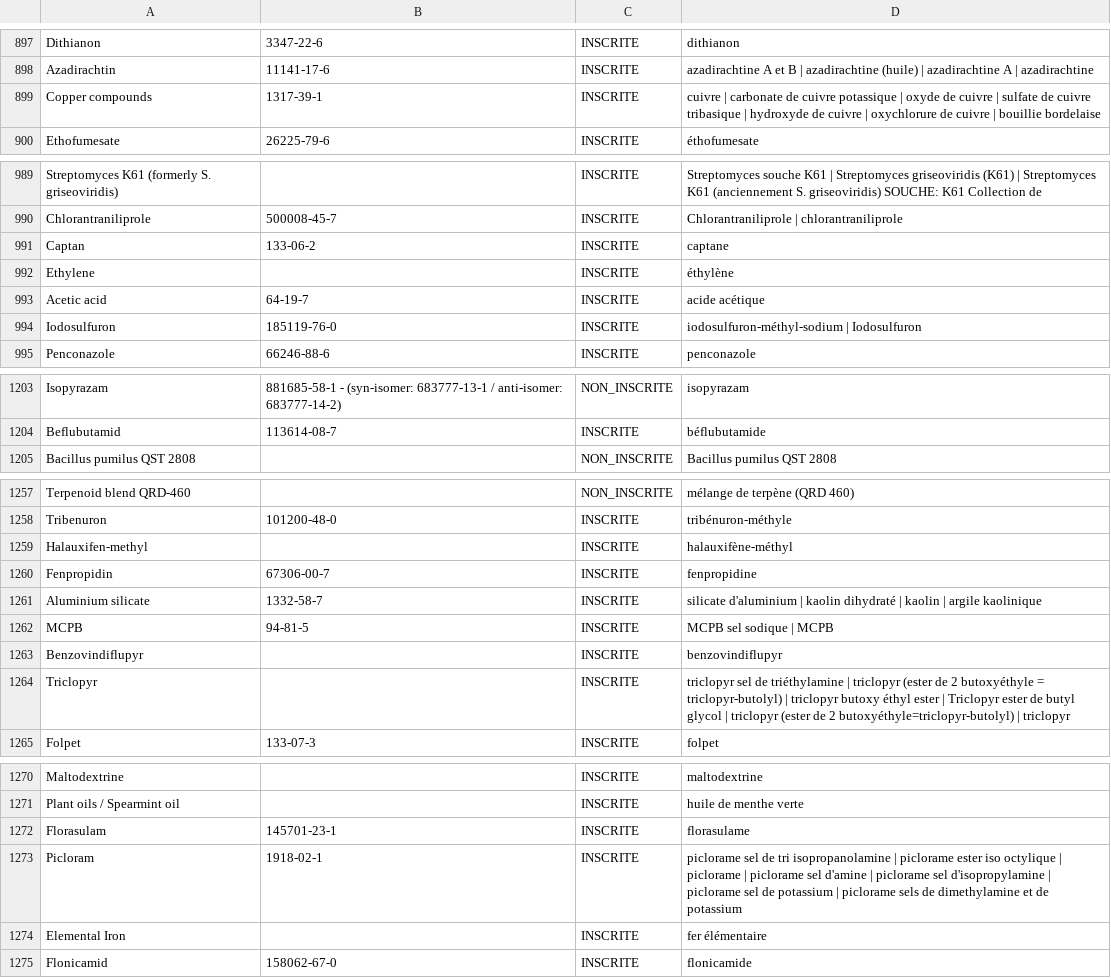
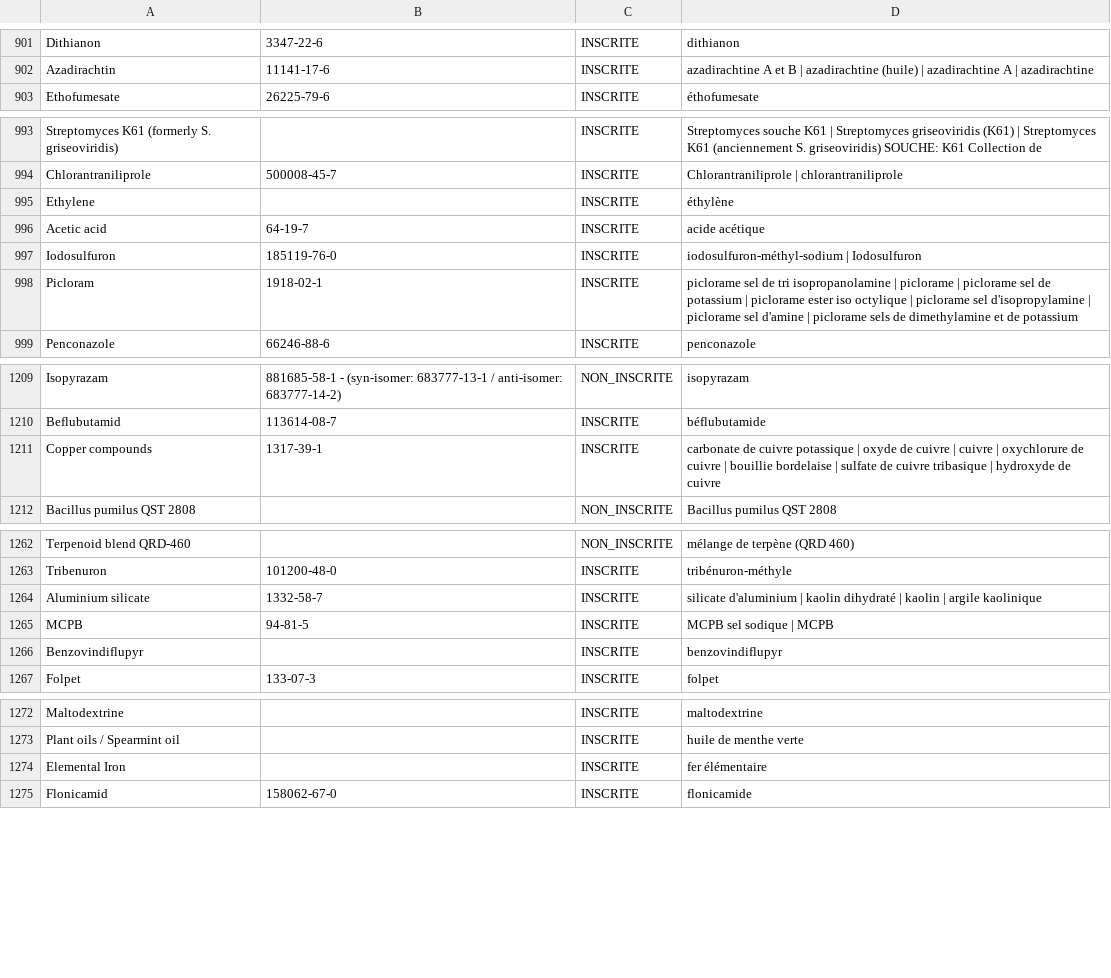
Before and after one commit to elkaou/phytocheck-app, a CSV file: substance_active_utf8.csv, drawn as a sheet; only a part is shown, gaps mark what is left out; the diff covers the shown part only.

```diff
--- a/substance_active_utf8.csv
+++ b/substance_active_utf8.csv
@@ -898,3 +902,2 @@ Dithianon;3347-22-6;INSCRITE;dithianon;
 Azadirachtin;11141-17-6;INSCRITE;azadirachtine A et B | azadirachtine (huile) | azadirachtine A | azadirachtine;
-Copper compounds;1317-39-1;INSCRITE;cuivre | carbonate de cuivre potassique | oxyde de cuivre | sulfate de cuivre tribasique | hydroxyde de cuivre | oxychlorure de cuivre | bouillie bordelaise;
 Ethofumesate;26225-79-6;INSCRITE;éthofumesate;
@@ -990,3 +994,2 @@ Streptomyces K61 (formerly S. griseoviridis);;INSCRITE;Streptomyces souche K61 |
 Chlorantraniliprole;500008-45-7;INSCRITE;Chlorantraniliprole | chlorantraniliprole;
-Captan;133-06-2;INSCRITE;captane;
 Ethylene;;INSCRITE;éthylène;
@@ -994,2 +997,3 @@ Acetic acid;64-19-7;INSCRITE;acide acétique;
 Iodosulfuron;185119-76-0;INSCRITE;iodosulfuron-méthyl-sodium | Iodosulfuron;
+Picloram;1918-02-1;INSCRITE;piclorame sel de tri isopropanolamine | piclorame | piclorame sel de potassium | piclorame ester iso octylique | piclorame sel d'isopropylamine | piclorame sel d'amine | piclorame sels de dimethylamine et de potassium;
 Penconazole;66246-88-6;INSCRITE;penconazole;
@@ -1204,2 +1210,3 @@ Isopyrazam;881685-58-1 -  (syn-isomer: 683777-13-1 / anti-isomer: 683777-14-2);N
 Beflubutamid;113614-08-7;INSCRITE;béflubutamide;
+Copper compounds;1317-39-1;INSCRITE;carbonate de cuivre potassique | oxyde de cuivre | cuivre | oxychlorure de cuivre | bouillie bordelaise | sulfate de cuivre tribasique | hydroxyde de cuivre;
 Bacillus pumilus QST 2808;;NON_INSCRITE;Bacillus pumilus QST 2808;
@@ -1258,4 +1263,2 @@ Terpenoid blend QRD-460;;NON_INSCRITE;mélange de terpène (QRD 460);
 Tribenuron;101200-48-0;INSCRITE;tribénuron-méthyle;
-Halauxifen-methyl;;INSCRITE;halauxifène-méthyl;
-Fenpropidin;67306-00-7;INSCRITE;fenpropidine;
 Aluminium silicate;1332-58-7;INSCRITE;silicate d'aluminium | kaolin dihydraté | kaolin | argile kaolinique;
@@ -1263,3 +1266,2 @@ MCPB;94-81-5;INSCRITE;MCPB sel sodique | MCPB;
 Benzovindiflupyr;;INSCRITE;benzovindiflupyr;
-Triclopyr;;INSCRITE;triclopyr sel de triéthylamine | triclopyr (ester de 2 butoxyéthyle = triclopyr-butolyl) | triclopyr butoxy éthyl ester | Triclopyr ester de butyl glycol | triclopyr (ester de 2 butoxyéthyle=triclopyr-butolyl) | triclopyr;
 Folpet;133-07-3;INSCRITE;folpet;
@@ -1271,4 +1273,2 @@ Maltodextrine;;INSCRITE;maltodextrine;
 Plant oils / Spearmint oil;;INSCRITE;huile de menthe verte;
-Florasulam;145701-23-1;INSCRITE;florasulame;
-Picloram;1918-02-1;INSCRITE;piclorame sel de tri isopropanolamine | piclorame ester iso octylique | piclorame | piclorame sel d'amine | piclorame sel d'isopropylamine | piclorame sel de potassium | piclorame sels de dimethylamine et de potassium;
 Elemental Iron;;INSCRITE;fer élémentaire;
```
Also changed, not shown: 2 added rows, 1 removed row and 5 moved rows elsewhere in this file, mfsc_et_mixte_composition_utf8.csv, permis_de_commerce_parallele_utf8.csv, 14 other files.
